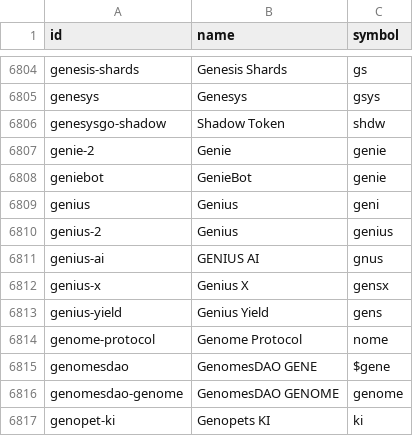
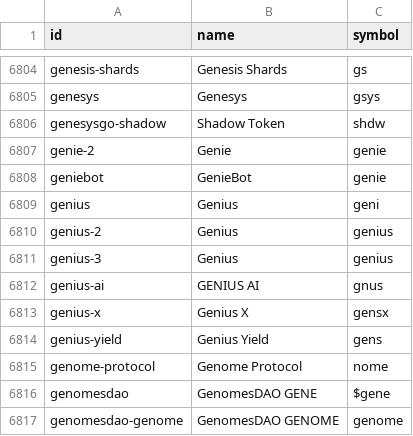
Before and after one commit to sachiew/coingecko-id-map, a CSV file: coin_ids.csv, drawn as a sheet; only a part is shown, gaps mark what is left out; the shorter side is filled out with more unchanged rows; the diff names each change by its address in the sheet, - before the commit and + after, or states it on an @@ line.

```diff
--- a/coin_ids.csv
+++ b/coin_ids.csv
+row 6811: genius-3 | Genius | genius
```
Also changed, not shown: category_ids.csv, derivative_ids.csv, 3 other files.
